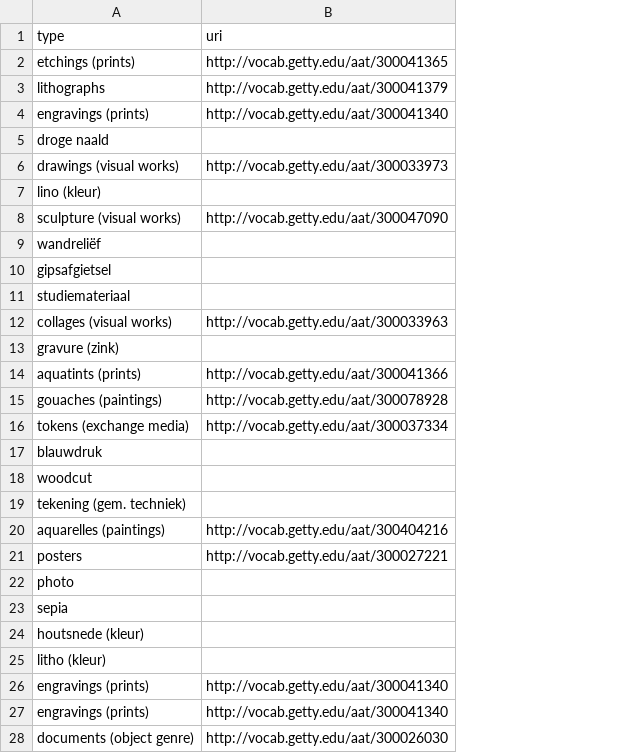
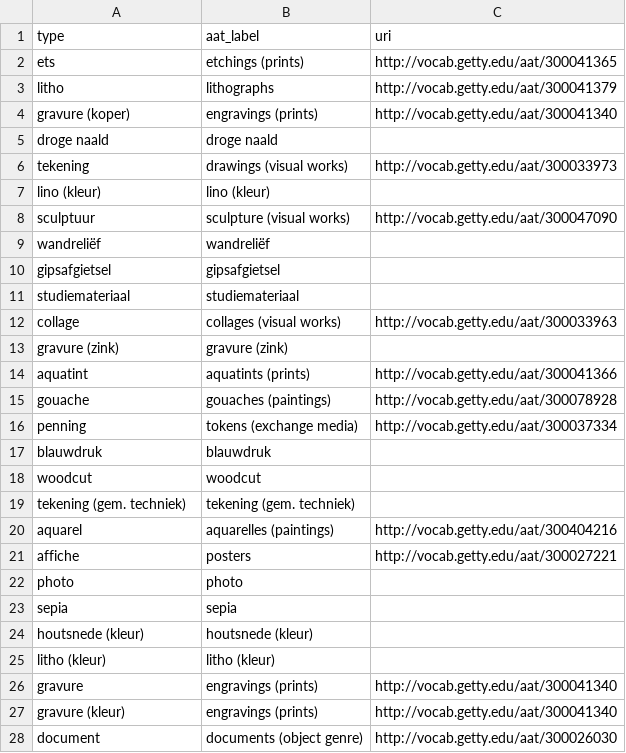
Before and after one commit to mariamsajadian/my-projects, a CSV file: reconciled/type/rijksakademie.csv, drawn as a sheet; only a part is shown; the diff covers the shown part only; the diff names each change by its address in the sheet, - before the commit and + after, or states it on an @@ line.

```diff
--- a/reconciled/type/rijksakademie.csv
+++ b/reconciled/type/rijksakademie.csv
+column B (aat_label), rows 2-28: etchings (prints) | lithographs | engravings (prints) | droge naald | drawings (visual works) | lino (kleur) | sculpture (visual works) | wandreliëf | gipsafgietsel | studiemateriaal | collages (visual works) | gravure (zink) | aquatints (prints) | gouaches (paintings) | tokens (exchange media) | blauwdruk | woodcut | tekening (gem. techniek) | aquarelles (paintings) | posters | photo | sepia | houtsnede (kleur) | litho (kleur) | engravings (prints) | engravings (prints) | documents (object genre)
-A2 (type): etchings (prints)
+A2 (type): ets
-A3 (type): lithographs
+A3 (type): litho
-A4 (type): engravings (prints)
+A4 (type): gravure (koper)
-A6 (type): drawings (visual works)
+A6 (type): tekening
-A8 (type): sculpture (visual works)
+A8 (type): sculptuur
-A12 (type): collages (visual works)
+A12 (type): collage
-A14 (type): aquatints (prints)
+A14 (type): aquatint
-A15 (type): gouaches (paintings)
+A15 (type): gouache
-A16 (type): tokens (exchange media)
+A16 (type): penning
-A20 (type): aquarelles (paintings)
+A20 (type): aquarel
-A21 (type): posters
+A21 (type): affiche
-A26 (type): engravings (prints)
+A26 (type): gravure
-A27 (type): engravings (prints)
+A27 (type): gravure (kleur)
-A28 (type): documents (object genre)
+A28 (type): document
```
Also changed, not shown: 22 edited cells elsewhere in this file, reconciled/type/mauritshuis.csv, reconciled/type/moderne-kunst-museum-deventer.csv, 3 other files.
